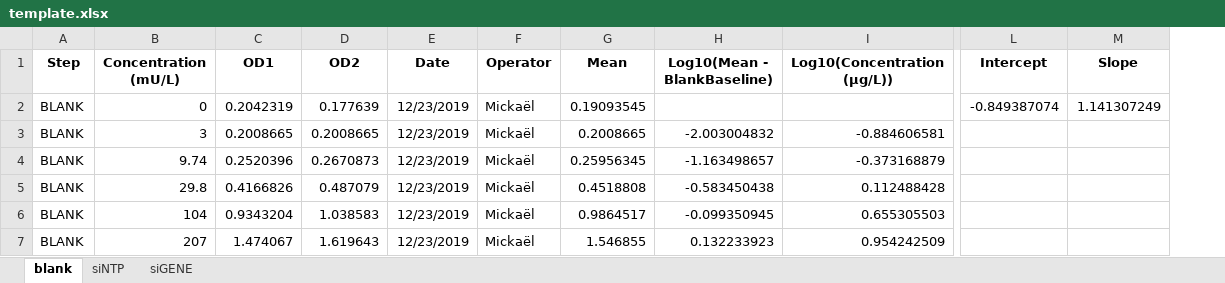
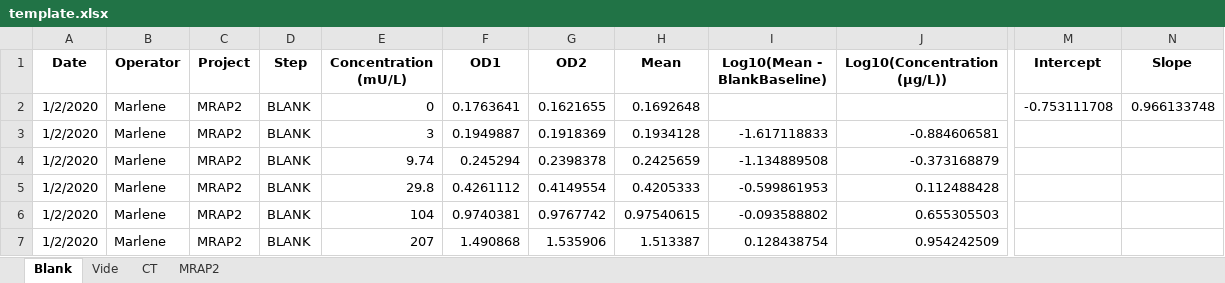
Before and after one commit to mcanouil/insane, an Excel workbook: www/template.xlsx, sheet Blank, drawn as a sheet; only a part is shown, gaps mark what is left out; values as stored, in another font and other column widths than the file's, no borders; charts and pictures not drawn; removed rows and columns are numbered as before the commit, all else as after; the diff names each change by its address in the sheet, - before the commit and + after, or states it on an @@ line.

Commit message:
add fc; add project filter

```diff
--- a/www/template.xlsx (sheet Blank)
+++ b/www/template.xlsx (sheet Blank)
-sheet tab: blank
+sheet tab: Blank
-sheet tab: siNTP
+sheet tab: Vide
-sheet tab: siGENE
+sheet tab: CT
+sheet tab: MRAP2
+column A (Date), rows 2-7: all 1/2/2020
+column B (Operator), rows 2-7: all Marlene
+column C (Project), rows 2-7: all MRAP2
-column E (Date), rows 2-7: all 12/23/2019
-column F (Operator), rows 2-7: all Mickaël
-F2 (OD1): 0.2042319
+F2 (OD1): 0.1763641
-G2 (OD2): 0.177639
+G2 (OD2): 0.1621655
-H2 (Mean): 0.19093545
+H2 (Mean): 0.1692648
-M2 (Intercept): -0.849387074
+M2 (Intercept): -0.753111708
-N2 (Slope): 1.141307249
+N2 (Slope): 0.966133748
-F3 (OD1): 0.2008665
+F3 (OD1): 0.1949887
-G3 (OD2): 0.2008665
+G3 (OD2): 0.1918369
-H3 (Mean): 0.2008665
+H3 (Mean): 0.1934128
-I3 (Log10(Mean - BlankBaseline)): -2.003004832
+I3 (Log10(Mean - BlankBaseline)): -1.617118833
-F4 (OD1): 0.2520396
+F4 (OD1): 0.245294
-G4 (OD2): 0.2670873
+G4 (OD2): 0.2398378
-H4 (Mean): 0.25956345
+H4 (Mean): 0.2425659
-I4 (Log10(Mean - BlankBaseline)): -1.163498657
+I4 (Log10(Mean - BlankBaseline)): -1.134889508
-F5 (OD1): 0.4166826
+F5 (OD1): 0.4261112
-G5 (OD2): 0.487079
+G5 (OD2): 0.4149554
-H5 (Mean): 0.4518808
+H5 (Mean): 0.4205333
-I5 (Log10(Mean - BlankBaseline)): -0.583450438
+I5 (Log10(Mean - BlankBaseline)): -0.599861953
-F6 (OD1): 0.9343204
+F6 (OD1): 0.9740381
-G6 (OD2): 1.038583
+G6 (OD2): 0.9767742
-H6 (Mean): 0.9864517
+H6 (Mean): 0.97540615
-I6 (Log10(Mean - BlankBaseline)): -0.099350945
+I6 (Log10(Mean - BlankBaseline)): -0.093588802
-F7 (OD1): 1.474067
+F7 (OD1): 1.490868
-G7 (OD2): 1.619643
+G7 (OD2): 1.535906
-H7 (Mean): 1.546855
+H7 (Mean): 1.513387
-I7 (Log10(Mean - BlankBaseline)): 0.132233923
+I7 (Log10(Mean - BlankBaseline)): 0.128438754
```
Also changed, not shown: sheet Vide, formulas that keep their value, hidden cells, charts or pictures, 2 other files.
